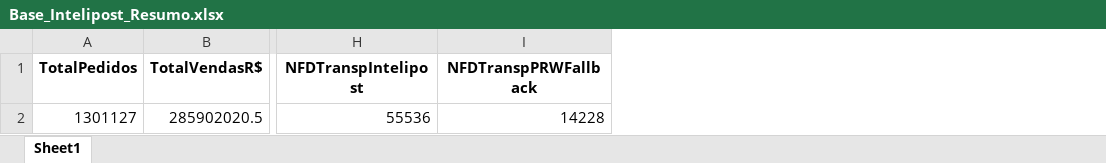
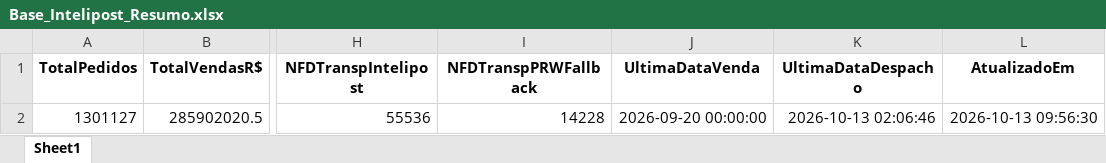
Before and after one commit to Renato-Donadel/monitor-pedidos, an Excel workbook: data/Base_Intelipost_Resumo.xlsx, sheet Sheet1, drawn as a sheet; only a part is shown, gaps mark what is left out; values as stored, in another font and other column widths than the file's, no borders; the diff names each change by its address in the sheet, - before the commit and + after, or states it on an @@ line.

```diff
--- a/data/Base_Intelipost_Resumo.xlsx (sheet Sheet1)
+++ b/data/Base_Intelipost_Resumo.xlsx (sheet Sheet1)
+column J (UltimaDataVenda), row 2: 2026-09-20 00:00:00
+column K (UltimaDataDespacho), row 2: 2026-10-13 02:06:46
+column L (AtualizadoEm), row 2: 2026-10-13 09:56:30
```
Also changed, not shown: data/Base_Mensal.xlsx, 3 other files.
